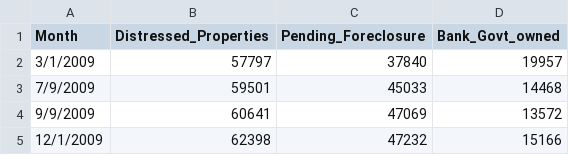
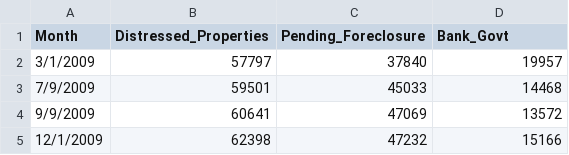
Before and after one commit to AZMAG/Housing-Data-Explorer, a CSV file: DistressedProperties.csv, drawn as a sheet; only a part is shown.

Commit message:
Update DistressedProperties.csv

```diff
--- a/DistressedProperties.csv
+++ b/DistressedProperties.csv
@@ -1,2 +1,2 @@
-Month,Distressed_Properties,Pending_Foreclosure,Bank_Govt_owned
+Month,Distressed_Properties,Pending_Foreclosure,Bank_Govt
 3/1/2009,57797,37840,19957
```
